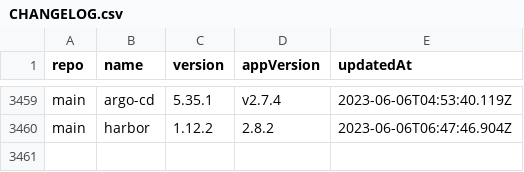
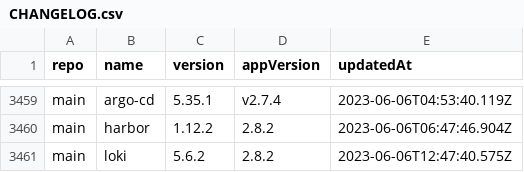
Before and after one commit to wenerme/charts, a CSV file: CHANGELOG.csv, drawn as a sheet; only a part is shown, gaps mark what is left out.

```diff
--- a/CHANGELOG.csv
+++ b/CHANGELOG.csv
@@ -3460 +3460,2 @@ main,argo-cd,5.35.1,v2.7.4,2023-06-06T04:53:40.119Z
 main,harbor,1.12.2,2.8.2,2023-06-06T06:47:46.904Z
+main,loki,5.6.2,2.8.2,2023-06-06T12:47:40.575Z
```
Also changed, not shown: 2 other files.
